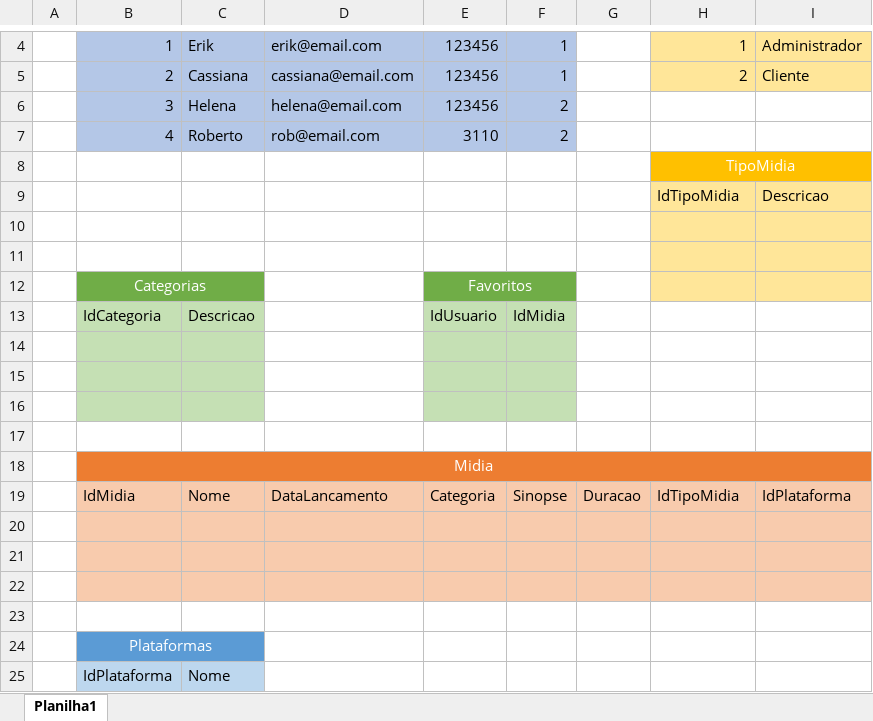
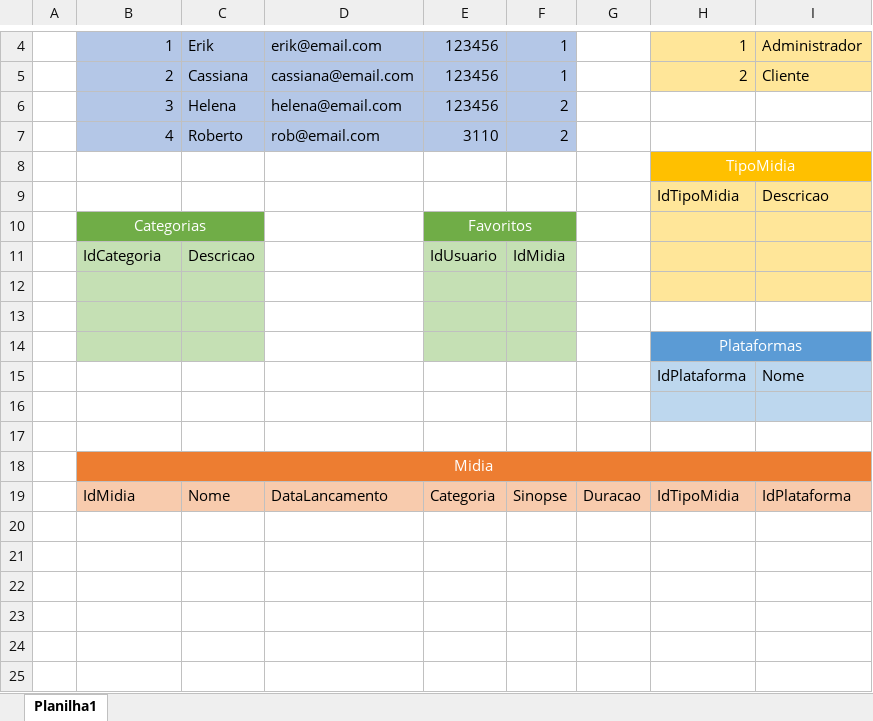
Before and after one commit to amrals/SQLServer, an Excel workbook: OpFlix/OpFlix.xlsx, sheet Planilha1, drawn as a sheet; only a part is shown, gaps mark what is left out; values as stored, in another font and other column widths than the file's, no borders; removed rows and columns are numbered as before the commit, all else as after; the diff names each change by its address in the sheet, - before the commit and + after, or states it on an @@ line.

```diff
--- a/OpFlix/OpFlix.xlsx (sheet Planilha1)
+++ b/OpFlix/OpFlix.xlsx (sheet Planilha1)
-row 10: (empty)
-row 11: (empty)
-H11:I12 fill: none
+H11:I12 fill: #FFE699
+row 14:  |  |  |  |  |  |  | Plataformas
+row 15:  |  |  |  |  |  |  | IdPlataforma | Nome
-B16:C16 fill: #C5E0B4
+B16:C16 fill: none
-E16:F16 fill: #C5E0B4
+E16:F16 fill: none
-H16:I16 fill: none
+H16:I16 fill: #BDD7EE
-row 20: (empty)
-row 21: (empty)
-row 22: (empty)
-row 23: (empty)
-row 24:  | Plataformas
-row 25:  | IdPlataforma | Nome
```
Also changed, not shown: 3 other files.
